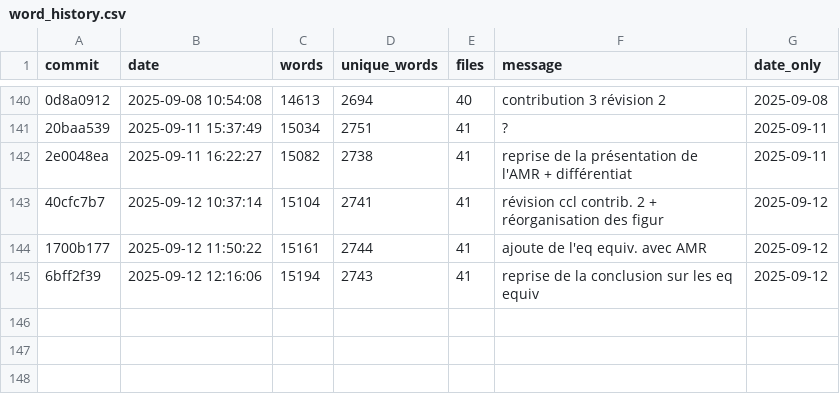
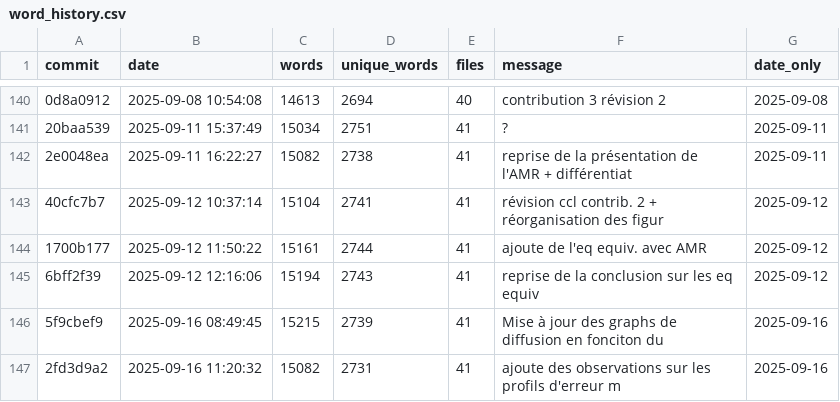
Before and after one commit to Ocelot-Pale/rapport_PFE, a CSV file: word_history.csv, drawn as a sheet; only a part is shown, gaps mark what is left out; the diff names each change by its address in the sheet, - before the commit and + after, or states it on an @@ line.

```diff
--- a/word_history.csv
+++ b/word_history.csv
+row 146: 5f9cbef9 | 2025-09-16 08:49:45 | 15215 | 2739 | 41 | Mise à jour des graphs de diffusion en fonciton du | 2025-09-16
+row 147: 2fd3d9a2 | 2025-09-16 11:20:32 | 15082 | 2731 | 41 | ajoute des observations sur les profils d'erreur m | 2025-09-16
```
Also changed, not shown: 5 other files.
